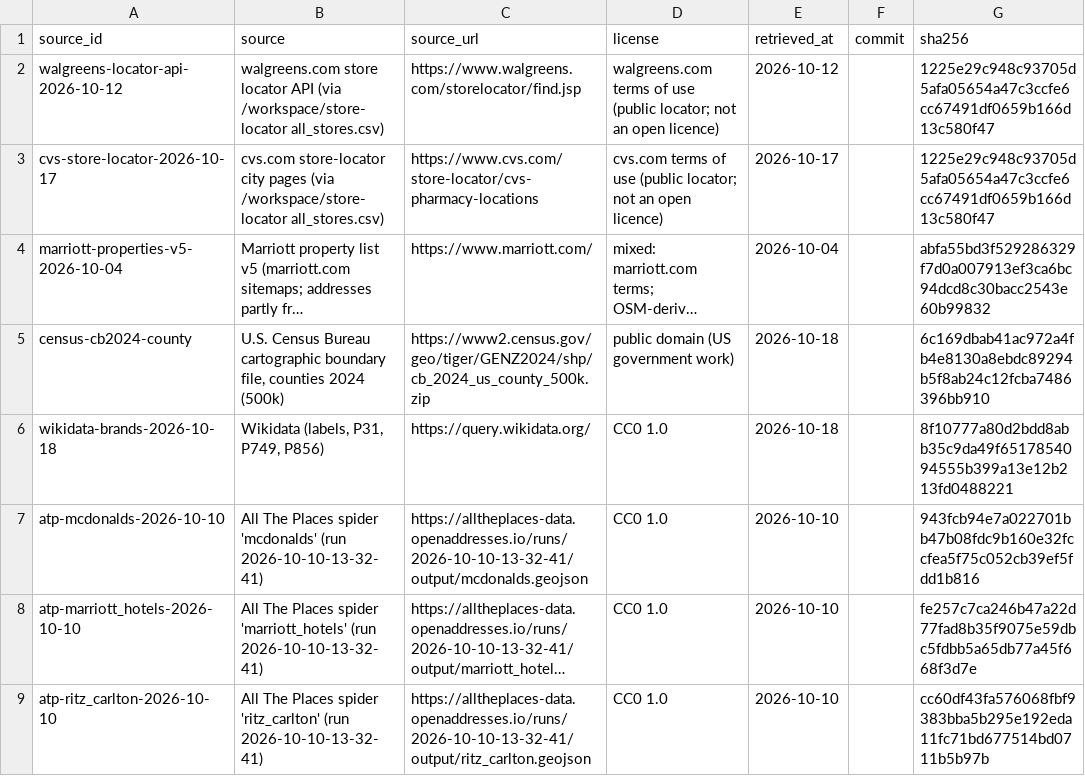
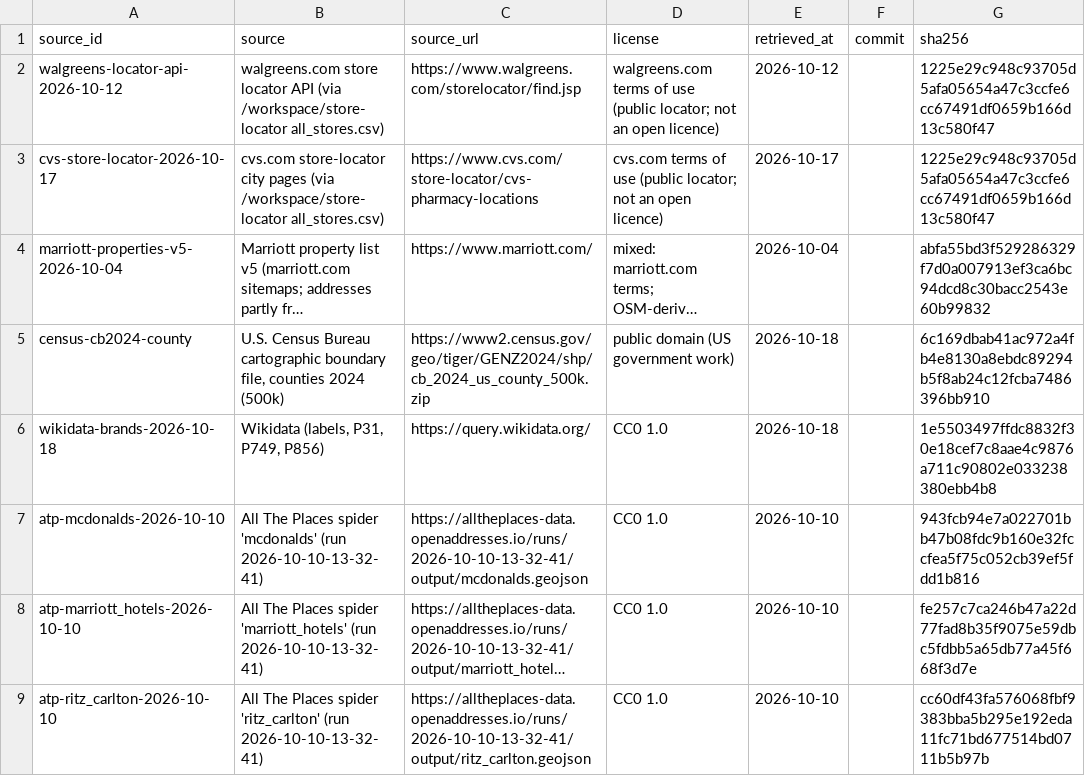
Before and after one commit to ge0r9b/us-districts, a CSV file: data-v3/institutions/companies/sources.csv, drawn as a sheet; long unchanged cells end in …; the diff names each change by its address in the sheet, - before the commit and + after, or states it on an @@ line.

```diff
--- a/data-v3/institutions/companies/sources.csv
+++ b/data-v3/institutions/companies/sources.csv
-G6 (sha256): 8f10777a80d2bdd8abb35c9da49f6517854094555b399a13e12b213fd0488221
+G6 (sha256): 1e5503497ffdc8832f30e18cef7c8aae4c9876a711c90802e033238380ebb4b8
```
Also changed, not shown: data-v3/institutions/companies/brands.csv, 10 other files.
